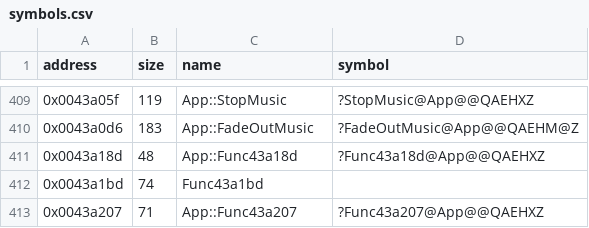
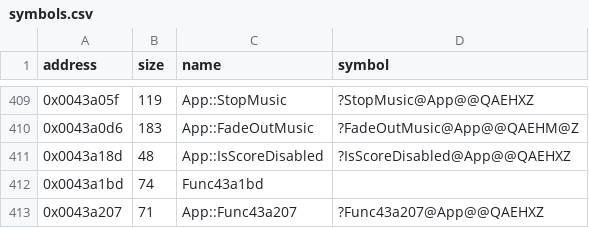
Before and after one commit to Cirno-Labs/th07, a CSV file: config/symbols.csv, drawn as a sheet; only a part is shown, gaps mark what is left out.

Commit message:
Decompile App::IsScoreDisabled (0x43a18d)
Not in th06. Declares unk_25 in what g_Unknown626270.unk_4 points
at.

```diff
--- a/config/symbols.csv
+++ b/config/symbols.csv
@@ -410,3 +410,3 @@ address,size,name,symbol
 0x0043a0d6,183,App::FadeOutMusic,?FadeOutMusic@App@@QAEHM@Z
-0x0043a18d,48,App::Func43a18d,?Func43a18d@App@@QAEHXZ
+0x0043a18d,48,App::IsScoreDisabled,?IsScoreDisabled@App@@QAEHXZ
 0x0043a1bd,74,Func43a1bd,
```
Also changed, not shown: 4 other files.
